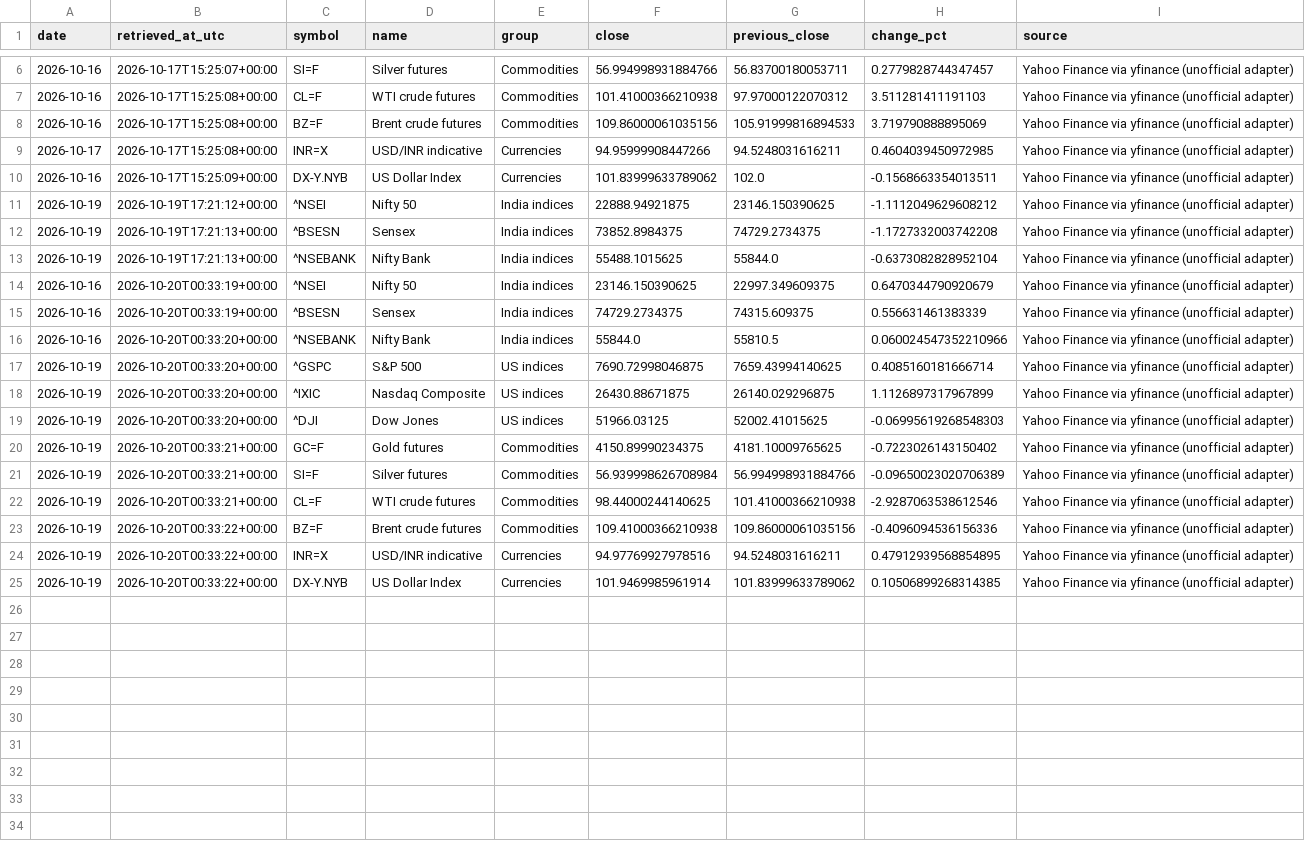
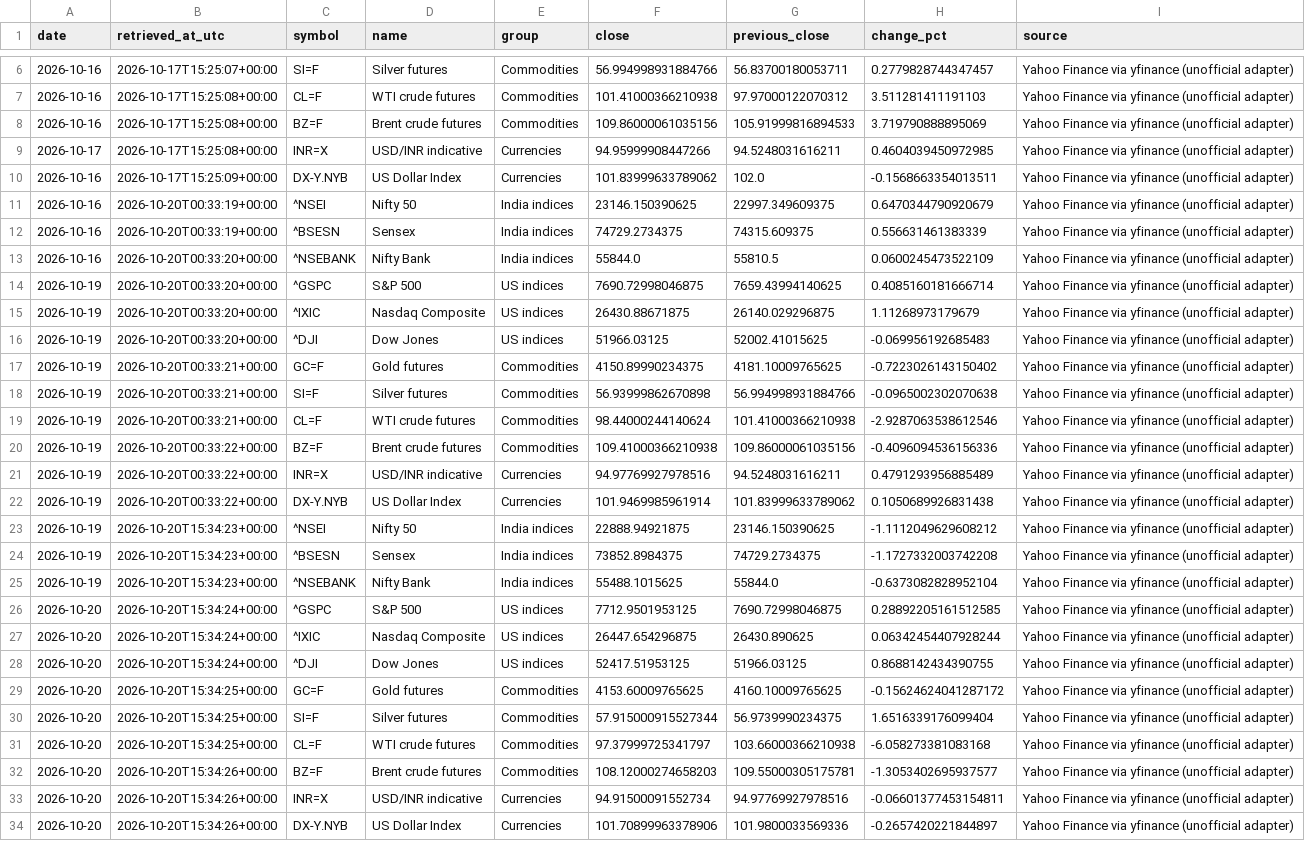
Before and after one commit to vedanshmishra001/market-update, a CSV file: data/snapshots.csv, drawn as a sheet; only a part is shown, gaps mark what is left out; removed rows and columns are numbered as before the commit, all else as after; the diff names each change by its address in the sheet, - before the commit and + after, or states it on an @@ line.

```diff
--- a/data/snapshots.csv
+++ b/data/snapshots.csv
-row 11: 2026-10-19 | 2026-10-19T17:21:12+00:00 | ^NSEI | Nifty 50 | India indices | 22888.94921875 | 23146.150390625 | -1.1112049629608212 | Yahoo Finance via yfinance (unofficial adapter)
-row 12: 2026-10-19 | 2026-10-19T17:21:13+00:00 | ^BSESN | Sensex | India indices | 73852.8984375 | 74729.2734375 | -1.1727332003742208 | Yahoo Finance via yfinance (unofficial adapter)
-row 13: 2026-10-19 | 2026-10-19T17:21:13+00:00 | ^NSEBANK | Nifty Bank | India indices | 55488.1015625 | 55844.0 | -0.6373082828952104 | Yahoo Finance via yfinance (unofficial adapter)
-H13 (change_pct): 0.060024547352210966
+H13 (change_pct): 0.0600245473522109
-H15 (change_pct): 1.1126897317967899
+H15 (change_pct): 1.11268973179679
-H16 (change_pct): -0.06995619268548303
+H16 (change_pct): -0.069956192685483
-F18 (close): 56.939998626708984
+F18 (close): 56.93999862670898
-H18 (change_pct): -0.09650023020706389
+H18 (change_pct): -0.0965002302070638
-F19 (close): 98.44000244140625
+F19 (close): 98.44000244140624
-H21 (change_pct): 0.47912939568854895
+H21 (change_pct): 0.4791293956885489
-H22 (change_pct): 0.10506899268314385
+H22 (change_pct): 0.1050689926831438
+row 23: 2026-10-19 | 2026-10-20T15:34:23+00:00 | ^NSEI | Nifty 50 | India indices | 22888.94921875 | 23146.150390625 | -1.1112049629608212 | Yahoo Finance via yfinance (unofficial adapter)
+row 24: 2026-10-19 | 2026-10-20T15:34:23+00:00 | ^BSESN | Sensex | India indices | 73852.8984375 | 74729.2734375 | -1.1727332003742208 | Yahoo Finance via yfinance (unofficial adapter)
+row 25: 2026-10-19 | 2026-10-20T15:34:23+00:00 | ^NSEBANK | Nifty Bank | India indices | 55488.1015625 | 55844.0 | -0.6373082828952104 | Yahoo Finance via yfinance (unofficial adapter)
+row 26: 2026-10-20 | 2026-10-20T15:34:24+00:00 | ^GSPC | S&P 500 | US indices | 7712.9501953125 | 7690.72998046875 | 0.28892205161512585 | Yahoo Finance via yfinance (unofficial adapter)
+row 27: 2026-10-20 | 2026-10-20T15:34:24+00:00 | ^IXIC | Nasdaq Composite | US indices | 26447.654296875 | 26430.890625 | 0.06342454407928244 | Yahoo Finance via yfinance (unofficial adapter)
+row 28: 2026-10-20 | 2026-10-20T15:34:24+00:00 | ^DJI | Dow Jones | US indices | 52417.51953125 | 51966.03125 | 0.8688142434390755 | Yahoo Finance via yfinance (unofficial adapter)
+row 29: 2026-10-20 | 2026-10-20T15:34:25+00:00 | GC=F | Gold futures | Commodities | 4153.60009765625 | 4160.10009765625 | -0.15624624041287172 | Yahoo Finance via yfinance (unofficial adapter)
+row 30: 2026-10-20 | 2026-10-20T15:34:25+00:00 | SI=F | Silver futures | Commodities | 57.915000915527344 | 56.9739990234375 | 1.6516339176099404 | Yahoo Finance via yfinance (unofficial adapter)
+row 31: 2026-10-20 | 2026-10-20T15:34:25+00:00 | CL=F | WTI crude futures | Commodities | 97.37999725341797 | 103.66000366210938 | -6.058273381083168 | Yahoo Finance via yfinance (unofficial adapter)
+row 32: 2026-10-20 | 2026-10-20T15:34:26+00:00 | BZ=F | Brent crude futures | Commodities | 108.12000274658203 | 109.55000305175781 | -1.3053402695937577 | Yahoo Finance via yfinance (unofficial adapter)
+row 33: 2026-10-20 | 2026-10-20T15:34:26+00:00 | INR=X | USD/INR indicative | Currencies | 94.91500091552734 | 94.97769927978516 | -0.06601377453154811 | Yahoo Finance via yfinance (unofficial adapter)
+row 34: 2026-10-20 | 2026-10-20T15:34:26+00:00 | DX-Y.NYB | US Dollar Index | Currencies | 101.70899963378906 | 101.9800033569336 | -0.2657420221844897 | Yahoo Finance via yfinance (unofficial adapter)
```
Also changed, not shown: data/news.csv, 1 other file.
